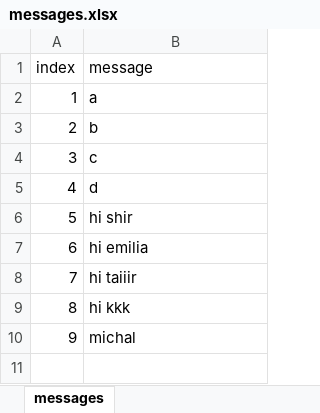
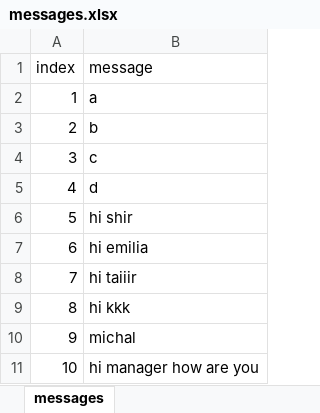
Before and after one commit to MichalTshobruzki/Group2_Yesodot, an Excel workbook: workOnExcel/messages.xlsx, sheet messages, drawn as a sheet; values as stored, in another font and other column widths than the file's, no borders; the diff names each change by its address in the sheet, - before the commit and + after, or states it on an @@ line.

```diff
--- a/workOnExcel/messages.xlsx (sheet messages)
+++ b/workOnExcel/messages.xlsx (sheet messages)
+row 11: 10 | hi manager how are you
```
Also changed, not shown: workOnExcel/Constraints1.xlsx, 2 other files.
